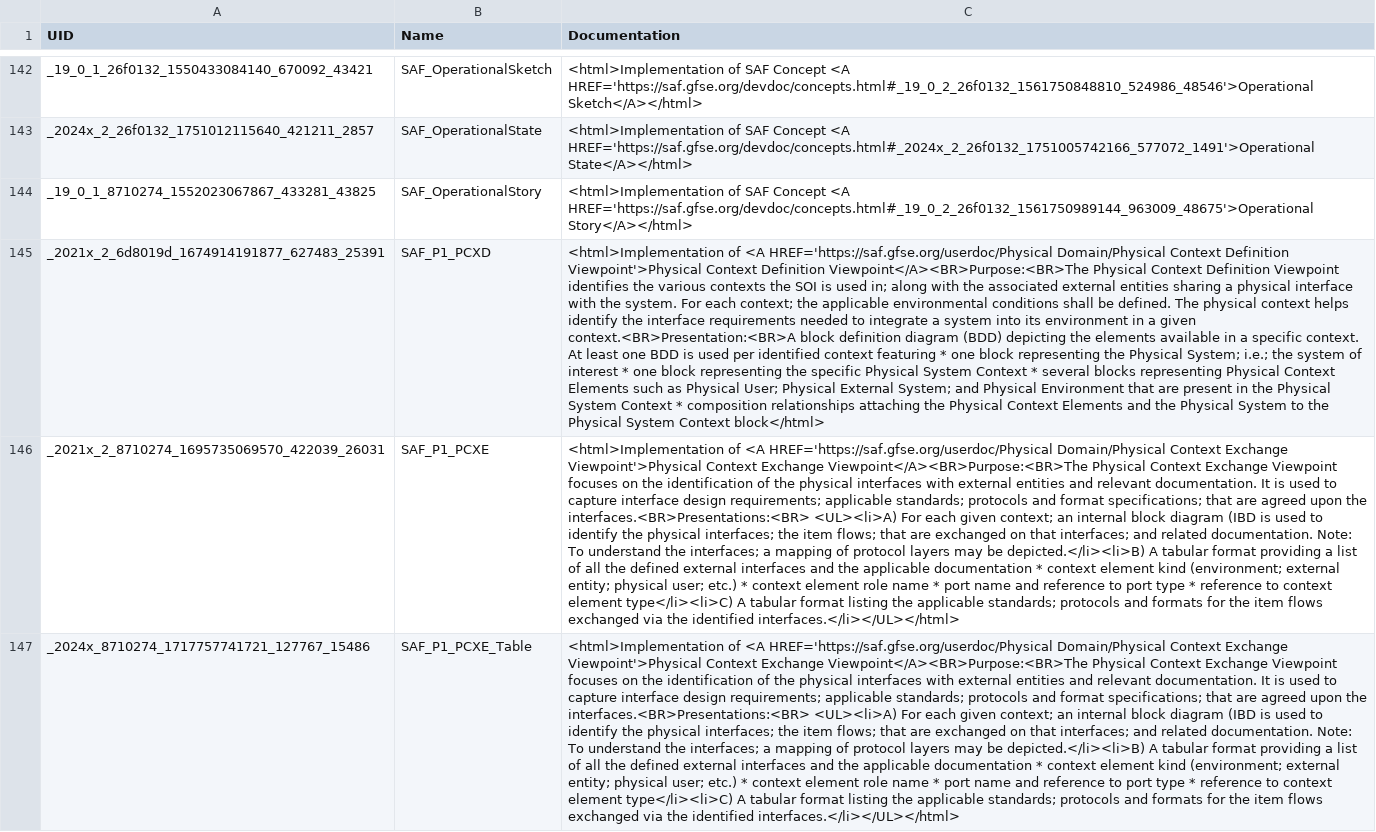
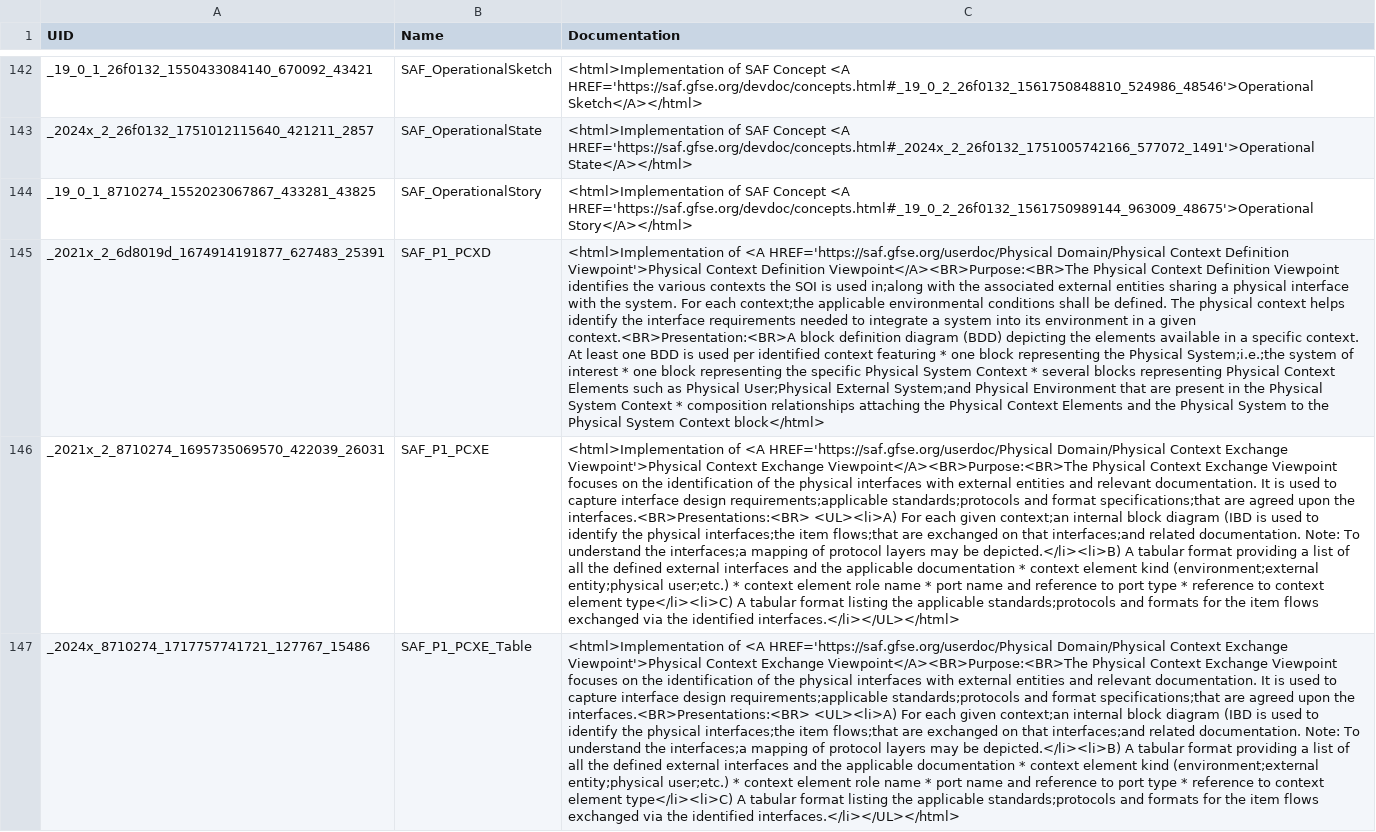
Before and after one commit to GfSE/SAF-Specification, a CSV file: stereotypes.csv, drawn as a sheet; only a part is shown, gaps mark what is left out; the diff covers the shown part only; the diff names each change by its address in the sheet, - before the commit and + after, or states it on an @@ line.

```diff
--- a/stereotypes.csv
+++ b/stereotypes.csv
-C145 (Documentation): …is used in; along with the associated external entities sharing a physical interface with the system. For each context; the applicable environmental conditions shall be defined. The physical context helps identify the interface requirements needed to integrate a system into its environment in a given context.<BR>Presentation:<BR>A block definition diagram (BDD) depicting the elements available in a specific context. At least one BDD is used per identified context featuring * one block representing the Physical System; i.e.; the system of interest * one block representing the specific Physical System Context * several blocks representing Physical Context Elements such as Physical User; Physical External System; and Physical Environment…
+C145 (Documentation): …is used in;along with the associated external entities sharing a physical interface with the system. For each context;the applicable environmental conditions shall be defined. The physical context helps identify the interface requirements needed to integrate a system into its environment in a given context.<BR>Presentation:<BR>A block definition diagram (BDD) depicting the elements available in a specific context. At least one BDD is used per identified context featuring * one block representing the Physical System;i.e.;the system of interest * one block representing the specific Physical System Context * several blocks representing Physical Context Elements such as Physical User;Physical External System;and Physical Environment…
-C146:C147 (Documentation): …interface design requirements; applicable standards; protocols and format specifications; that are agreed upon the interfaces.<BR>Presentations:<BR> <UL><li>A) For each given context; an internal block diagram (IBD is used to identify the physical interfaces; the item flows; that are exchanged on that interfaces; and related documentation. Note: To understand the interfaces; a mapping of protocol layers may be depicted.</li><li>B) A tabular format providing a list of all the defined external interfaces and the applicable documentation * context element kind (environment; external entity; physical user; etc.) * context element role name * port name and reference to port type * reference to context element type</li><li>C) A tabular format listing the applicable standards; protocols and formats…
+C146:C147 (Documentation): …interface design requirements;applicable standards;protocols and format specifications;that are agreed upon the interfaces.<BR>Presentations:<BR> <UL><li>A) For each given context;an internal block diagram (IBD is used to identify the physical interfaces;the item flows;that are exchanged on that interfaces;and related documentation. Note: To understand the interfaces;a mapping of protocol layers may be depicted.</li><li>B) A tabular format providing a list of all the defined external interfaces and the applicable documentation * context element kind (environment;external entity;physical user;etc.) * context element role name * port name and reference to port type * reference to context element type</li><li>C) A tabular format listing the applicable standards;protocols and formats…
```
Also changed, not shown: 1 added row and 58 edited cells elsewhere in this file, 31 other files.
